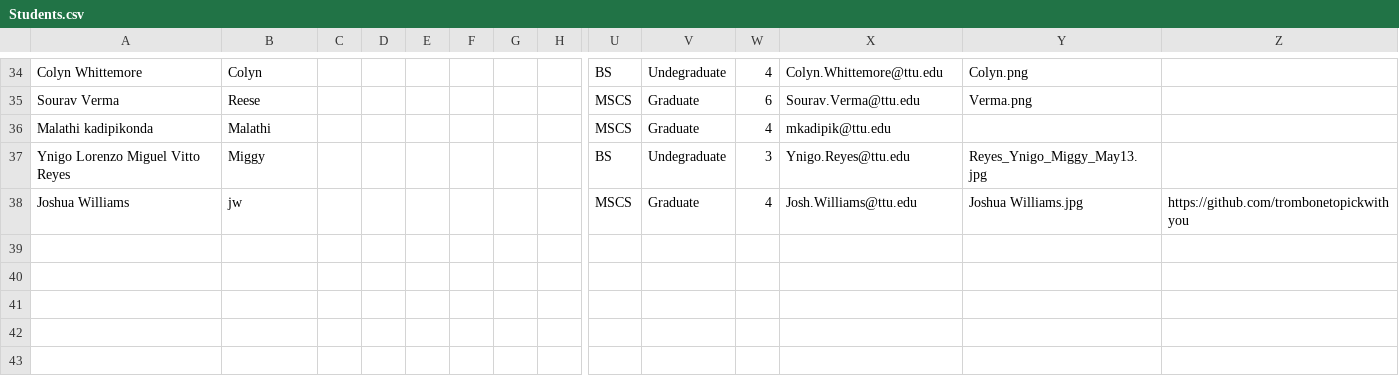
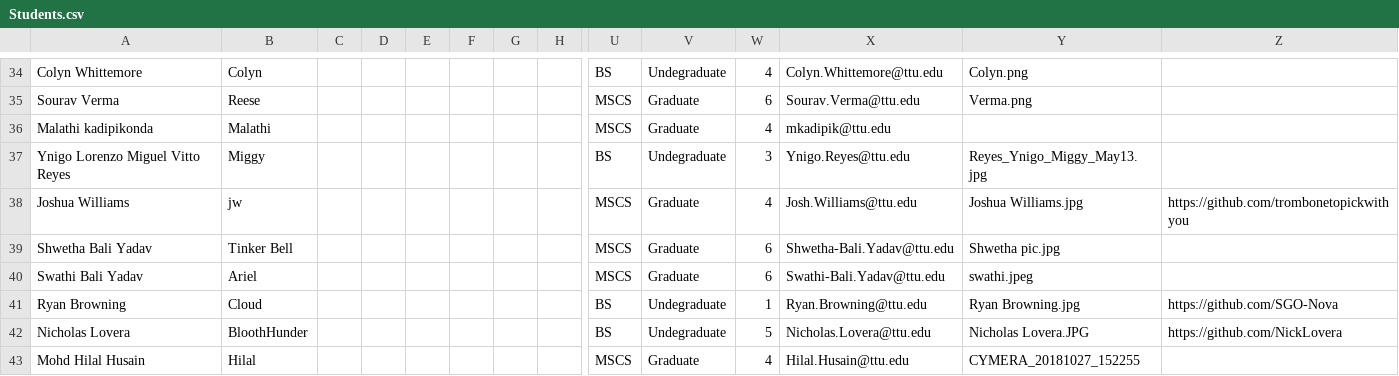
Before and after one commit to iDataVisualizationLab/CS5331-VirtualReality-Fall2020, a CSV file: grade/data/Students.csv, drawn as a sheet; only a part is shown, gaps mark what is left out; rows hold the shown columns only; the diff names each change by its address in the sheet, - before the commit and + after, or states it on an @@ line.

```diff
--- a/grade/data/Students.csv
+++ b/grade/data/Students.csv
+row 39: Shwetha Bali Yadav | Tinker Bell |  |  |  |  |  |  | MSCS | Graduate | 6 | Shwetha-Bali.Yadav@ttu.edu | Shwetha pic.jpg
+row 40: Swathi Bali Yadav | Ariel |  |  |  |  |  |  | MSCS | Graduate | 6 | Swathi-Bali.Yadav@ttu.edu | swathi.jpeg
+row 41: Ryan Browning | Cloud |  |  |  |  |  |  | BS | Undegraduate | 1 | Ryan.Browning@ttu.edu | Ryan Browning.jpg | https://github.com/SGO-Nova
+row 42: Nicholas Lovera | BloothHunder |  |  |  |  |  |  | BS | Undegraduate | 5 | Nicholas.Lovera@ttu.edu | Nicholas Lovera.JPG | https://github.com/NickLovera
+row 43: Mohd Hilal Husain | Hilal |  |  |  |  |  |  | MSCS | Graduate | 4 | Hilal.Husain@ttu.edu | CYMERA_20181027_152255
```
Also changed, not shown: 9 other files.
